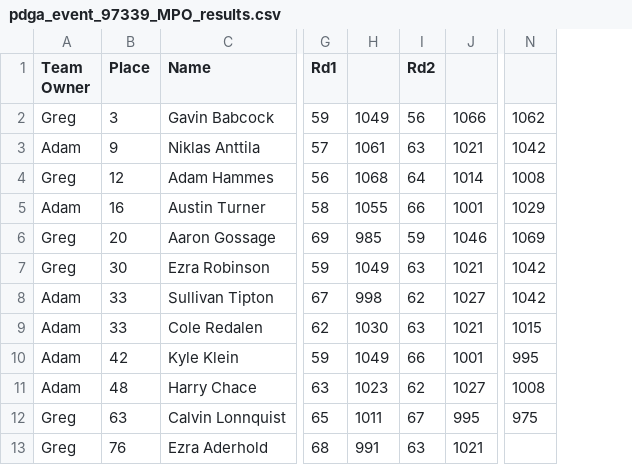
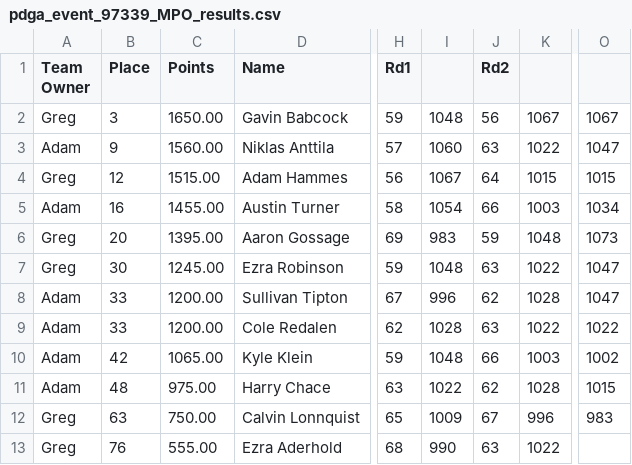
Before and after one commit to ad-ro/FantasyFrisbee2, a CSV file: Tournament_results/pdga_event_97339_MPO_results.csv, drawn as a sheet; only a part is shown, gaps mark what is left out; removed rows and columns are numbered as before the commit, all else as after; the diff names each change by its address in the sheet, - before the commit and + after, or states it on an @@ line.

```diff
--- a/Tournament_results/pdga_event_97339_MPO_results.csv
+++ b/Tournament_results/pdga_event_97339_MPO_results.csv
+column C (Points), rows 2-13: 1650.00 | 1560.00 | 1515.00 | 1455.00 | 1395.00 | 1245.00 | 1200.00 | 1200.00 | 1065.00 | 975.00 | 750.00 | 555.00
-column H, rows 2-13: 1049 | 1061 | 1068 | 1055 | 985 | 1049 | 998 | 1030 | 1049 | 1023 | 1011 | 991
+column I, rows 2-13: 1048 | 1060 | 1067 | 1054 | 983 | 1048 | 996 | 1028 | 1048 | 1022 | 1009 | 990
-column J, rows 2-13: 1066 | 1021 | 1014 | 1001 | 1046 | 1021 | 1027 | 1021 | 1001 | 1027 | 995 | 1021
+column K, rows 2-13: 1067 | 1022 | 1015 | 1003 | 1048 | 1022 | 1028 | 1022 | 1003 | 1028 | 996 | 1022
-column N, rows 2-12: 1062 | 1042 | 1008 | 1029 | 1069 | 1042 | 1042 | 1015 | 995 | 1008 | 975
+column O, rows 2-12: 1067 | 1047 | 1015 | 1034 | 1073 | 1047 | 1047 | 1022 | 1002 | 1015 | 983
```
Also changed, not shown: Tournament_results/pdga_event_96410_MPO_results.csv, Tournament_results/pdga_event_96414_MPO_results.csv, 6 other files.
